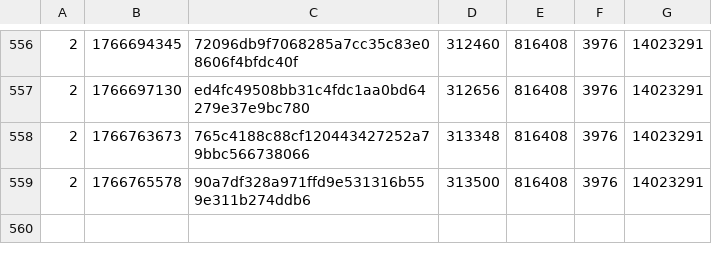
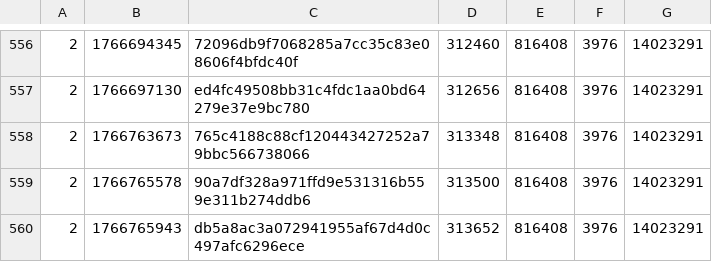
Before and after one commit to SAT-R/sa3, a CSV file: reports/progress-sa3-nonmatching.csv, drawn as a sheet; only a part is shown, gaps mark what is left out; the diff names each change by its address in the sheet, - before the commit and + after, or states it on an @@ line.

```diff
--- a/reports/progress-sa3-nonmatching.csv
+++ b/reports/progress-sa3-nonmatching.csv
+row 560: 2 | 1766765943 | db5a8ac3a072941955af67d4d0c497afc6296ece | 313652 | 816408 | 3976 | 14023291
```
Also changed, not shown: reports/progress-sa3-matching.csv, 1 other file.
